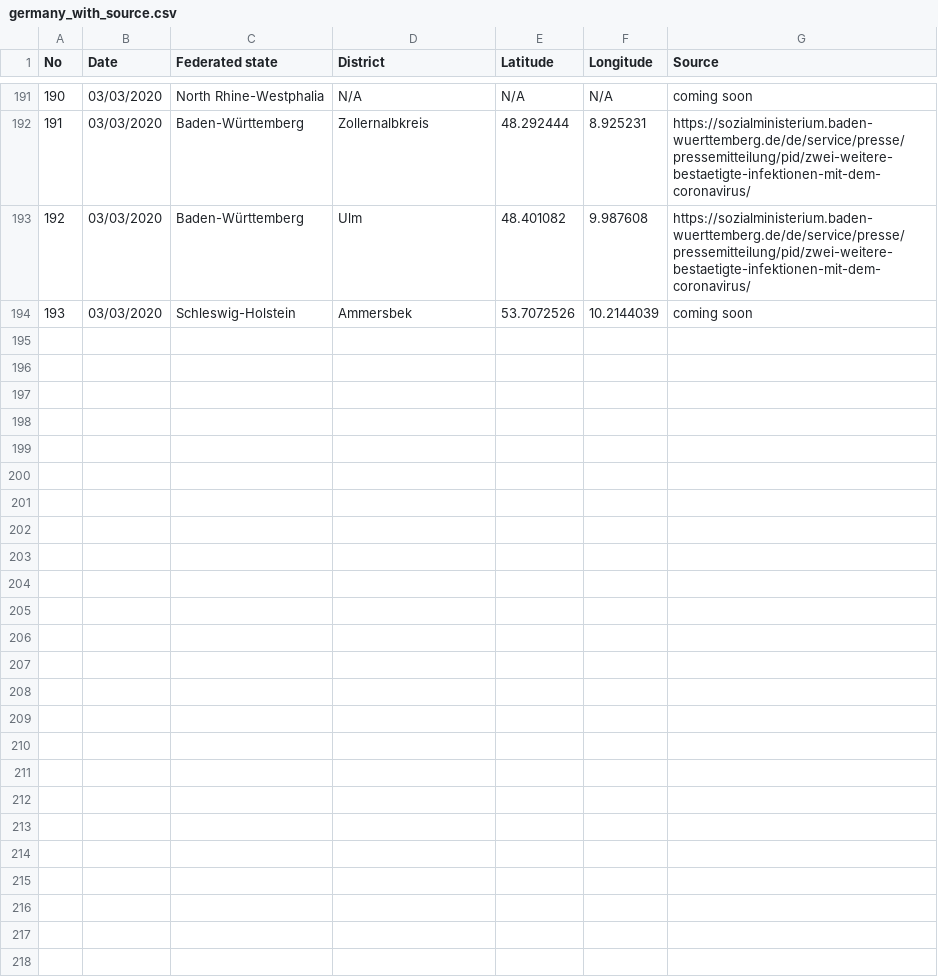
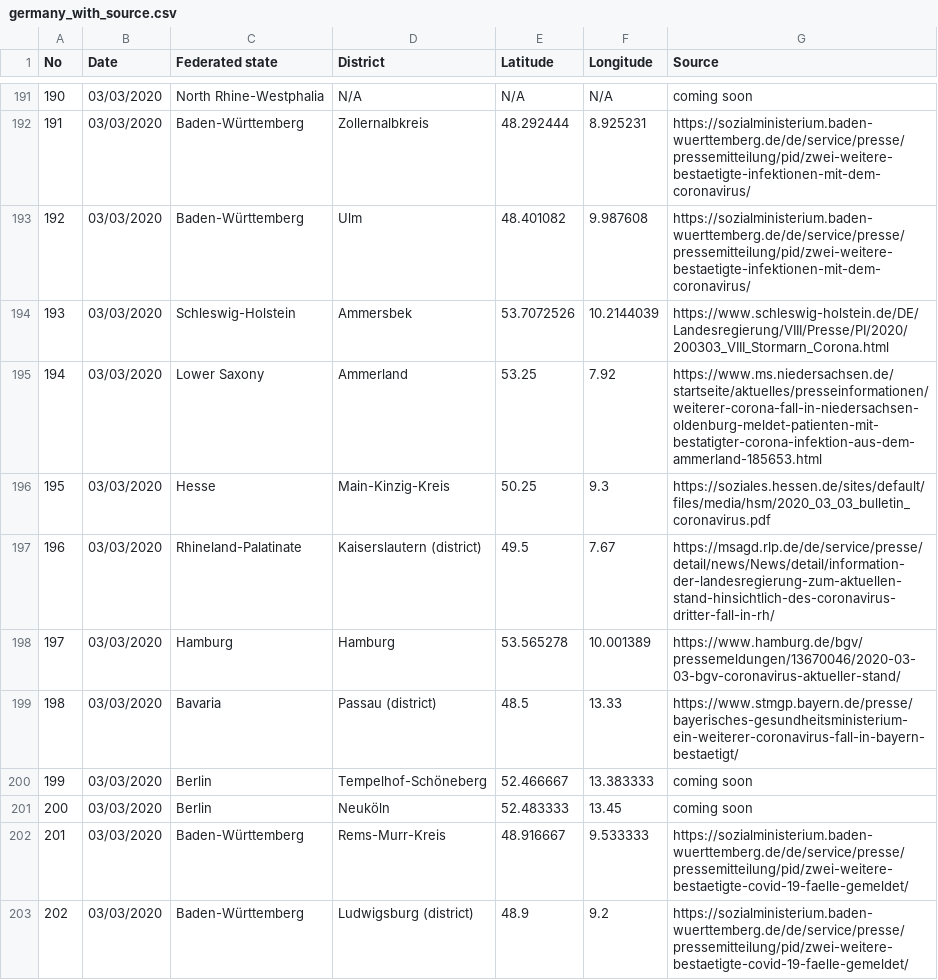
Before and after one commit to iceweasel1/COVID-19-Germany, a CSV file: germany_with_source.csv, drawn as a sheet; only a part is shown, gaps mark what is left out.

Commit message:
Update germany_with_source.csv
- The new cases 194 to 202 registered
- Sources added

```diff
--- a/germany_with_source.csv
+++ b/germany_with_source.csv
@@ -193,2 +193,11 @@ No,Date,Federated state,District,Latitude,Longitude,Source
 192,03/03/2020,Baden-Württemberg,Ulm,48.401082,9.987608,https://sozialministerium.baden-wuerttemberg.de/de/service/presse/pressemitteilung/pid/zwei-weitere-bestaetigte-infektionen-mit-dem-coronavirus/
-193,03/03/2020,Schleswig-Holstein,Ammersbek,53.7072526,10.2144039,coming soon
+193,03/03/2020,Schleswig-Holstein,Ammersbek,53.7072526,10.2144039,https://www.schleswig-holstein.de/DE/Landesregierung/VIII/Presse/PI/2020/200303_VIII_Stormarn_Corona.html
+194,03/03/2020,Lower Saxony,Ammerland,53.25,7.92,https://www.ms.niedersachsen.de/startseite/aktuelles/presseinformationen/weiterer-corona-fall-in-niedersachsen-oldenburg-meldet-patienten-mit-bestatigter-corona-infektion-aus-dem-ammerland-185653.html
+195,03/03/2020,Hesse,Main-Kinzig-Kreis,50.25,9.3,https://soziales.hessen.de/sites/default/files/media/hsm/2020_03_03_bulletin_coronavirus.pdf
+196,03/03/2020,Rhineland-Palatinate,Kaiserslautern (district),49.5,7.67,https://msagd.rlp.de/de/service/presse/detail/news/News/detail/information-der-landesregierung-zum-aktuellen-stand-hinsichtlich-des-coronavirus-dritter-fall-in-rh/
+197,03/03/2020,Hamburg,Hamburg,53.565278,10.001389,https://www.hamburg.de/bgv/pressemeldungen/13670046/2020-03-03-bgv-coronavirus-aktueller-stand/
+198,03/03/2020,Bavaria,Passau (district),48.5,13.33,https://www.stmgp.bayern.de/presse/bayerisches-gesundheitsministerium-ein-weiterer-coronavirus-fall-in-bayern-bestaetigt/
+199,03/03/2020,Berlin,Tempelhof-Schöneberg,52.466667,13.383333,coming soon
+200,03/03/2020,Berlin,Neuköln,52.483333,13.45,coming soon
+201,03/03/2020,Baden-Württemberg,Rems-Murr-Kreis,48.916667,9.533333,https://sozialministerium.baden-wuerttemberg.de/de/service/presse/pressemitteilung/pid/zwei-weitere-bestaetigte-covid-19-faelle-gemeldet/
+202,03/03/2020,Baden-Württemberg,Ludwigsburg (district),48.9,9.2,https://sozialministerium.baden-wuerttemberg.de/de/service/presse/pressemitteilung/pid/zwei-weitere-bestaetigte-covid-19-faelle-gemeldet/
```
